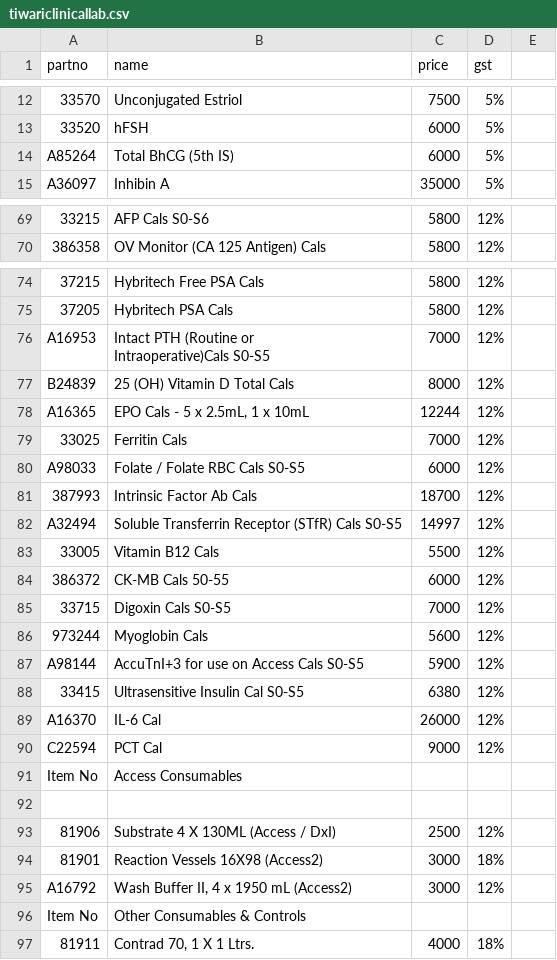
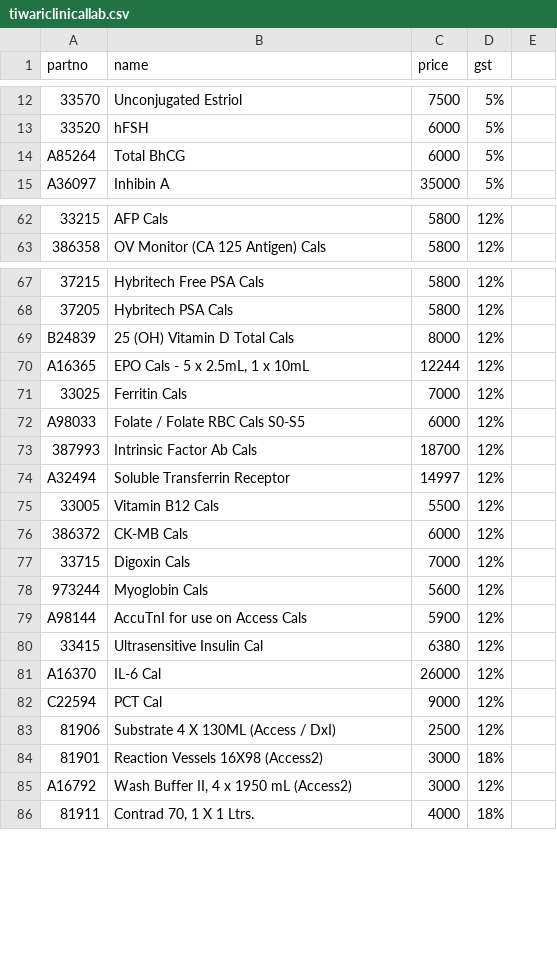
Before and after one commit to shristigroup/customer-order, a CSV file: _data/tiwariclinicallab.csv, drawn as a sheet; only a part is shown, gaps mark what is left out; removed rows and columns are numbered as before the commit, all else as after; ↵ is a line break in a cell; the diff covers the shown part only; the diff names each change by its address in the sheet, - before the commit and + after, or states it on an @@ line.

```diff
--- a/_data/tiwariclinicallab.csv
+++ b/_data/tiwariclinicallab.csv
-B14 (name): Total BhCG (5th IS)
+B14 (name): Total BhCG
-B62 (name): AFP Cals S0-S6
+B62 (name): AFP Cals
-row 76: A16953 | Intact PTH (Routine or ↵ Intraoperative)Cals S0-S5 | 7000 | 12%
-B74 (name): Soluble Transferrin Receptor (STfR) Cals S0-S5
+B74 (name): Soluble Transferrin Receptor
-B76 (name): CK-MB Cals 50-55
+B76 (name): CK-MB Cals
-B77 (name): Digoxin Cals S0-S5
+B77 (name): Digoxin Cals
-B79 (name): AccuTnI+3 for use on Access Cals S0-S5
+B79 (name): AccuTnI for use on Access Cals
-B80 (name): Ultrasensitive Insulin Cal S0-S5
+B80 (name): Ultrasensitive Insulin Cal
-row 91: Item No | Access Consumables
-row 92: (empty)
-row 96: Item No | Other Consumables & Controls
```
Also changed, not shown: 7 removed rows and 17 edited cells elsewhere in this file.
